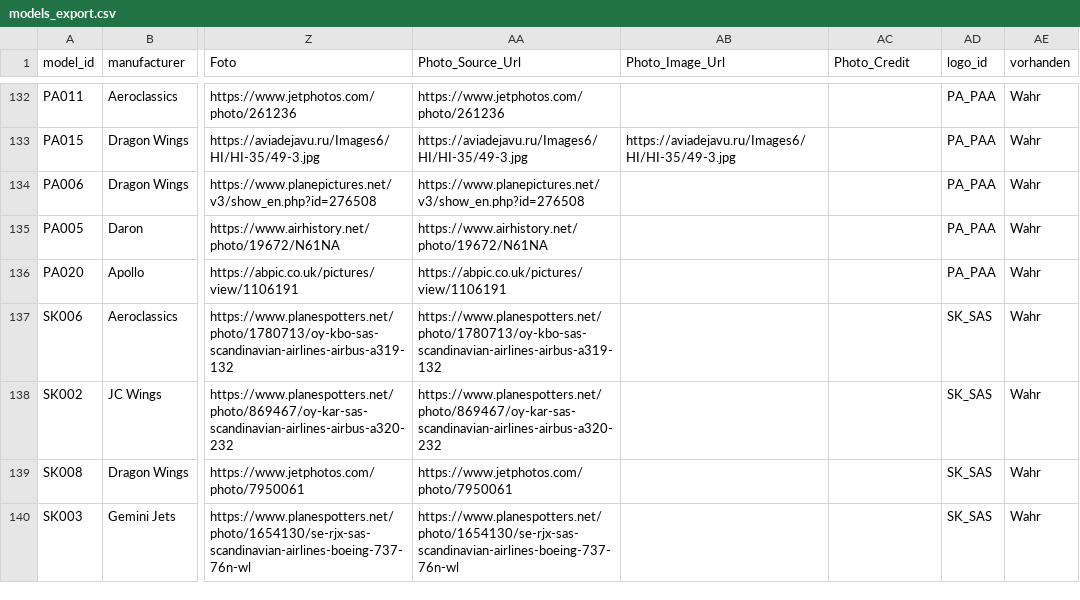
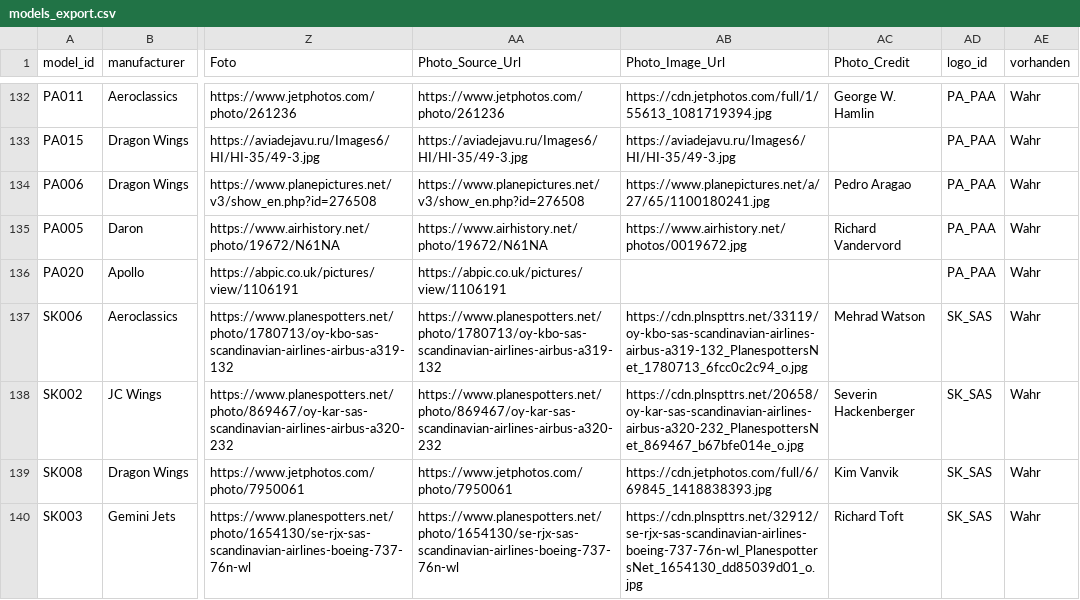
Before and after one commit to ugnet90/aircraft-labels, a CSV file: models_export.csv, drawn as a sheet; only a part is shown, gaps mark what is left out; the diff covers the shown part only; the diff names each change by its address in the sheet, - before the commit and + after, or states it on an @@ line.

```diff
--- a/models_export.csv
+++ b/models_export.csv
-AB132 (Photo_Image_Url): (empty)
+AB132 (Photo_Image_Url): https://cdn.jetphotos.com/full/1/55613_1081719394.jpg
-AC132 (Photo_Credit): (empty)
+AC132 (Photo_Credit): George W. Hamlin
-AB134 (Photo_Image_Url): (empty)
+AB134 (Photo_Image_Url): https://www.planepictures.net/a/27/65/1100180241.jpg
-AC134 (Photo_Credit): (empty)
+AC134 (Photo_Credit): Pedro Aragao
-AB135 (Photo_Image_Url): (empty)
+AB135 (Photo_Image_Url): https://www.airhistory.net/photos/0019672.jpg
-AC135 (Photo_Credit): (empty)
+AC135 (Photo_Credit): Richard Vandervord
-AB137 (Photo_Image_Url): (empty)
+AB137 (Photo_Image_Url): https://cdn.plnspttrs.net/33119/oy-kbo-sas-scandinavian-airlines-airbus-a319-132_PlanespottersNet_1780713_6fcc0c2c94_o.jpg
-AC137 (Photo_Credit): (empty)
+AC137 (Photo_Credit): Mehrad Watson
-AB138 (Photo_Image_Url): (empty)
+AB138 (Photo_Image_Url): https://cdn.plnspttrs.net/20658/oy-kar-sas-scandinavian-airlines-airbus-a320-232_PlanespottersNet_869467_b67bfe014e_o.jpg
-AC138 (Photo_Credit): (empty)
+AC138 (Photo_Credit): Severin Hackenberger
-AB139 (Photo_Image_Url): (empty)
+AB139 (Photo_Image_Url): https://cdn.jetphotos.com/full/6/69845_1418838393.jpg
-AC139 (Photo_Credit): (empty)
+AC139 (Photo_Credit): Kim Vanvik
-AB140 (Photo_Image_Url): (empty)
+AB140 (Photo_Image_Url): https://cdn.plnspttrs.net/32912/se-rjx-sas-scandinavian-airlines-boeing-737-76n-wl_PlanespottersNet_1654130_dd85039d01_o.jpg
-AC140 (Photo_Credit): (empty)
+AC140 (Photo_Credit): Richard Toft
```
Also changed, not shown: 119 edited cells elsewhere in this file.
